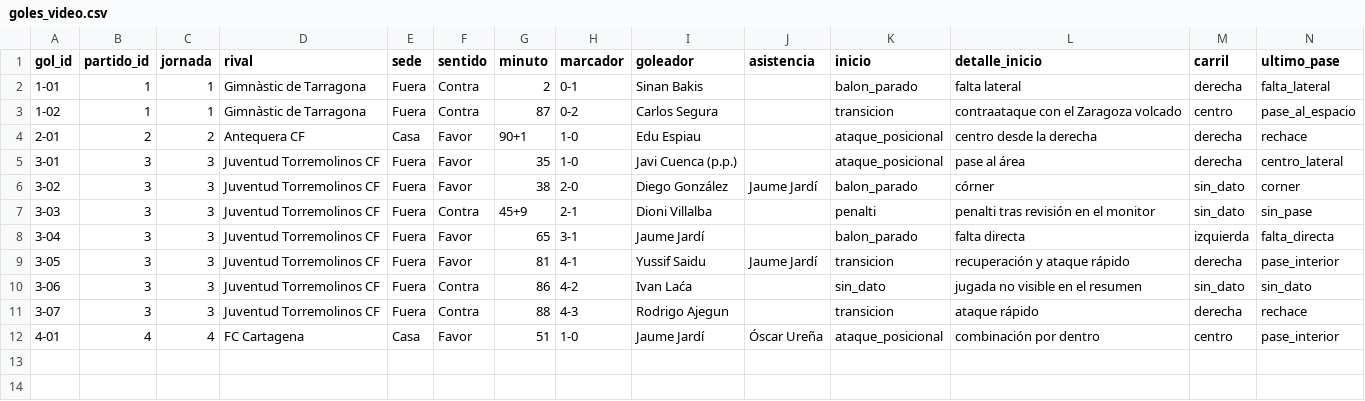
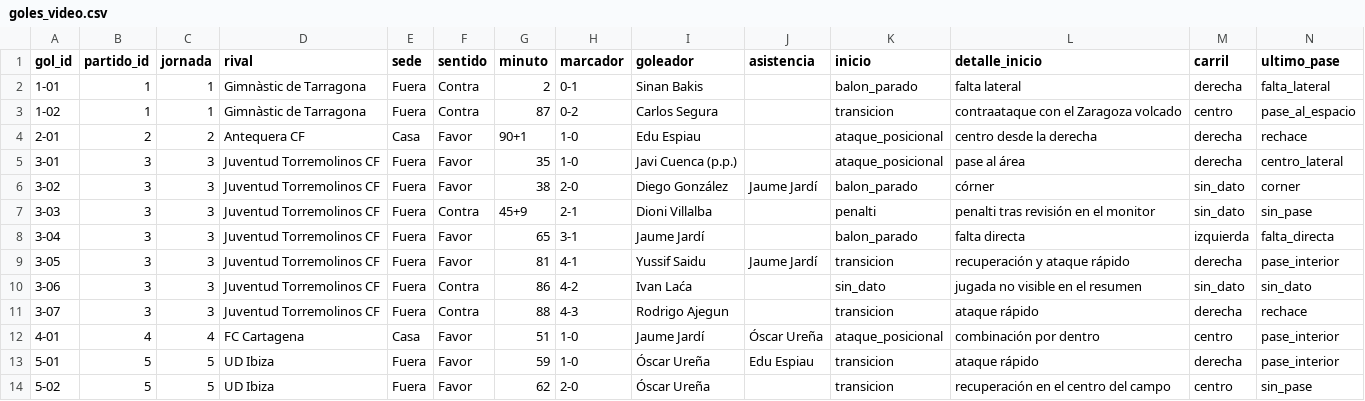
Before and after one commit to AngelMarqueta/AngelMarqueta.github.io, a CSV file: analisis/real-zaragoza/datos/entrada/video/goles_video.csv, drawn as a sheet; only a part is shown; rows hold the shown columns only; the diff names each change by its address in the sheet, - before the commit and + after, or states it on an @@ line.

Commit message:
Goles en vídeo: jornada 5

```diff
--- a/analisis/real-zaragoza/datos/entrada/video/goles_video.csv
+++ b/analisis/real-zaragoza/datos/entrada/video/goles_video.csv
+row 13: 5-01 | 5 | 5 | UD Ibiza | Fuera | Favor | 59 | 1-0 | Óscar Ureña | Edu Espiau | transicion | ataque rápido | derecha | pase_interior
+row 14: 5-02 | 5 | 5 | UD Ibiza | Fuera | Favor | 62 | 2-0 | Óscar Ureña |  | transicion | recuperación en el centro del campo | centro | sin_pase
```
Also changed, not shown: analisis/real-zaragoza/datos/entrada/video/resumenes_youtube.csv.
